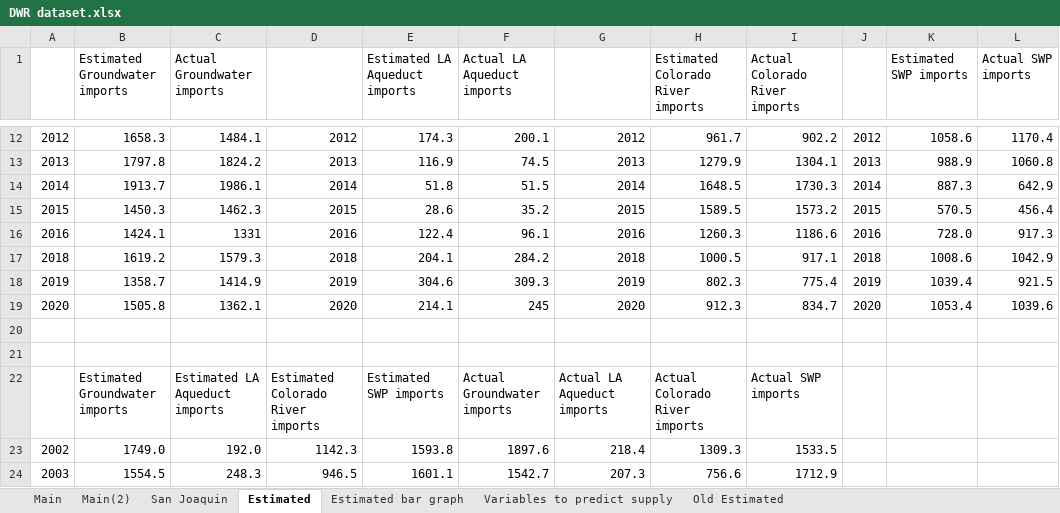
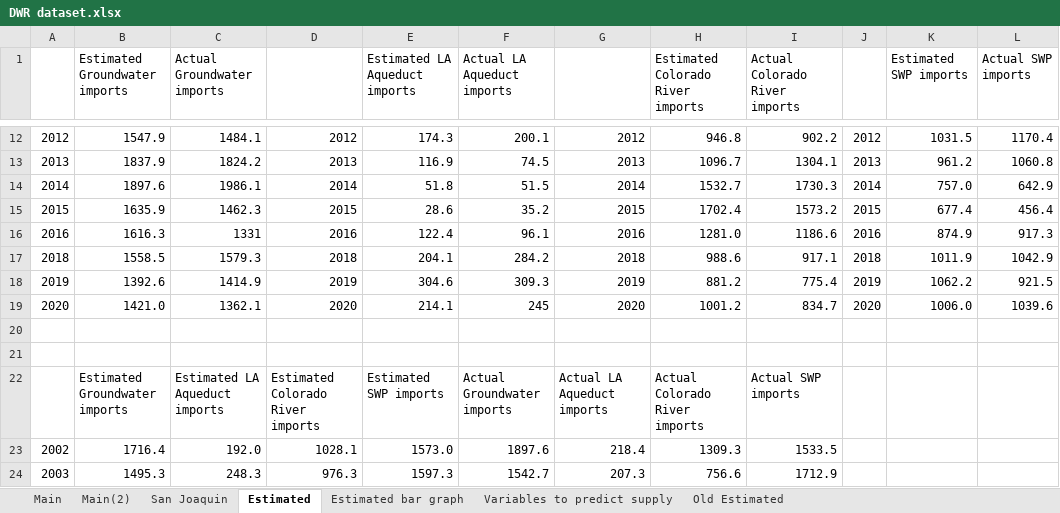
Before and after one commit to armenkonia/SoCal_Drought_indicators, an Excel workbook: Analysis/DWR dataset.xlsx, sheet Estimated, drawn as a sheet; only a part is shown, gaps mark what is left out; values as stored, in another font and other column widths than the file's, no borders; charts and pictures not drawn; the diff covers the shown part only; the diff names each change by its address in the sheet, - before the commit and + after, or states it on an @@ line.

```diff
--- a/Analysis/DWR dataset.xlsx (sheet Estimated)
+++ b/Analysis/DWR dataset.xlsx (sheet Estimated)
-B12 (Estimated Groundwater imports): 1658.3
+B12 (Estimated Groundwater imports): 1547.9
-H12 (Estimated Colorado River imports): 961.7
+H12 (Estimated Colorado River imports): 946.8
-K12 (Estimated SWP imports): 1058.6
+K12 (Estimated SWP imports): 1031.5
-B13 (Estimated Groundwater imports): 1797.8
+B13 (Estimated Groundwater imports): 1837.9
-H13 (Estimated Colorado River imports): 1279.9
+H13 (Estimated Colorado River imports): 1096.7
-K13 (Estimated SWP imports): 988.9
+K13 (Estimated SWP imports): 961.2
-B14 (Estimated Groundwater imports): 1913.7
+B14 (Estimated Groundwater imports): 1897.6
-H14 (Estimated Colorado River imports): 1648.5
+H14 (Estimated Colorado River imports): 1532.7
-K14 (Estimated SWP imports): 887.3
+K14 (Estimated SWP imports): 757.0
-B15 (Estimated Groundwater imports): 1450.3
+B15 (Estimated Groundwater imports): 1635.9
-H15 (Estimated Colorado River imports): 1589.5
+H15 (Estimated Colorado River imports): 1702.4
-K15 (Estimated SWP imports): 570.5
+K15 (Estimated SWP imports): 677.4
-B16 (Estimated Groundwater imports): 1424.1
+B16 (Estimated Groundwater imports): 1616.3
-H16 (Estimated Colorado River imports): 1260.3
+H16 (Estimated Colorado River imports): 1281.0
-K16 (Estimated SWP imports): 728.0
+K16 (Estimated SWP imports): 874.9
-B17 (Estimated Groundwater imports): 1619.2
+B17 (Estimated Groundwater imports): 1558.5
-H17 (Estimated Colorado River imports): 1000.5
+H17 (Estimated Colorado River imports): 988.6
-K17 (Estimated SWP imports): 1008.6
+K17 (Estimated SWP imports): 1011.9
-B18 (Estimated Groundwater imports): 1358.7
+B18 (Estimated Groundwater imports): 1392.6
-H18 (Estimated Colorado River imports): 802.3
+H18 (Estimated Colorado River imports): 881.2
-K18 (Estimated SWP imports): 1039.4
+K18 (Estimated SWP imports): 1062.2
-B19 (Estimated Groundwater imports): 1505.8
+B19 (Estimated Groundwater imports): 1421.0
-H19 (Estimated Colorado River imports): 912.3
+H19 (Estimated Colorado River imports): 1001.2
-K19 (Estimated SWP imports): 1053.4
+K19 (Estimated SWP imports): 1006.0
-B23 (Estimated Groundwater imports): 1749.0
+B23 (Estimated Groundwater imports): 1716.4
-D23: 1142.3
+D23: 1028.1
-E23 (Estimated LA Aqueduct imports): 1593.8
+E23 (Estimated LA Aqueduct imports): 1573.0
-B24 (Estimated Groundwater imports): 1554.5
+B24 (Estimated Groundwater imports): 1495.3
-D24: 946.5
+D24: 976.3
-E24 (Estimated LA Aqueduct imports): 1601.1
+E24 (Estimated LA Aqueduct imports): 1597.3
```
Also changed, not shown: 96 edited cells elsewhere in this sheet, sheet Estimated bar graph, sheet Variables to predict supply, charts or pictures, Analysis/Supply Analysis/Colorado Analysis.xlsx, Analysis/Supply Analysis/Groundwater and LA aqueduct Analysis.xlsx, 11 other files.
